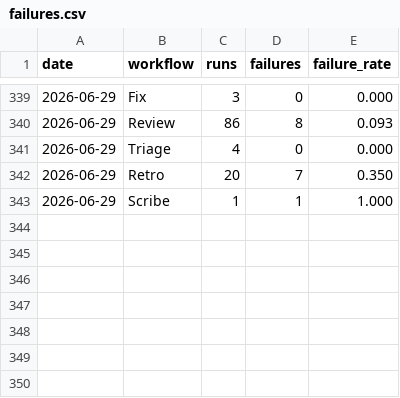
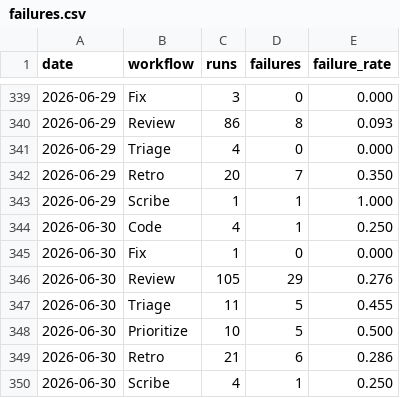
Before and after one commit to fullsend-ai/metrics, a CSV file: docs/failures.csv, drawn as a sheet; only a part is shown, gaps mark what is left out; the diff names each change by its address in the sheet, - before the commit and + after, or states it on an @@ line.

```diff
--- a/docs/failures.csv
+++ b/docs/failures.csv
+row 344: 2026-06-30 | Code | 4 | 1 | 0.250
+row 345: 2026-06-30 | Fix | 1 | 0 | 0.000
+row 346: 2026-06-30 | Review | 105 | 29 | 0.276
+row 347: 2026-06-30 | Triage | 11 | 5 | 0.455
+row 348: 2026-06-30 | Prioritize | 10 | 5 | 0.500
+row 349: 2026-06-30 | Retro | 21 | 6 | 0.286
+row 350: 2026-06-30 | Scribe | 4 | 1 | 0.250
```
Also changed, not shown: docs/metrics.csv, docs/rework.csv, 3 other files.
